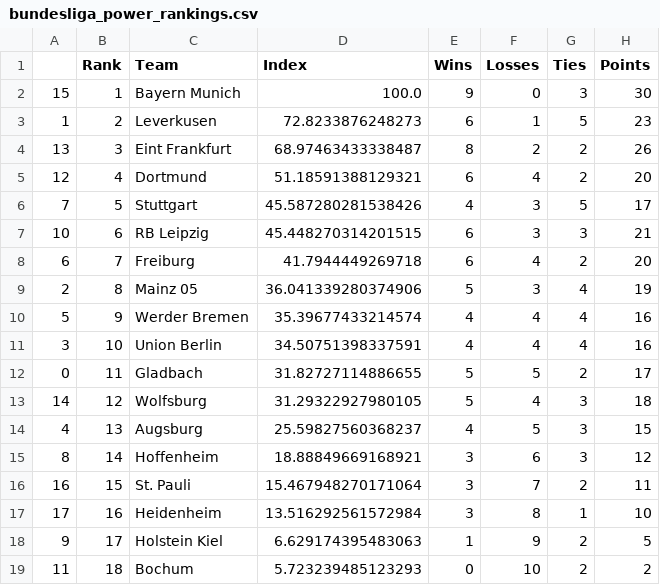
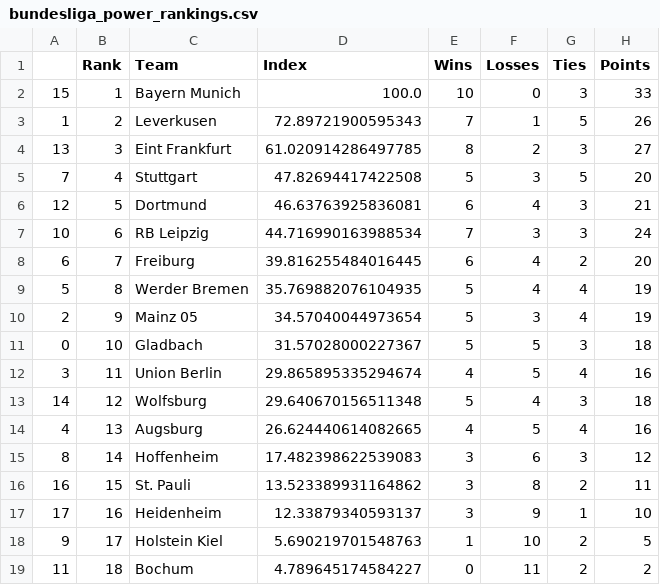
Before and after one commit to jmn5/powerRankCSVFiles, a CSV file: bundesliga_power_rankings.csv, drawn as a sheet.

```diff
--- a/bundesliga_power_rankings.csv
+++ b/bundesliga_power_rankings.csv
@@ -1,19 +1,19 @@
 ,Rank,Team,Index,Wins,Losses,Ties,Points
-15,1,Bayern Munich,100.0,9,0,3,30
-1,2,Leverkusen,72.8233876248273,6,1,5,23
-13,3,Eint Frankfurt,68.97463433338487,8,2,2,26
-12,4,Dortmund,51.18591388129321,6,4,2,20
-7,5,Stuttgart,45.587280281538426,4,3,5,17
-10,6,RB Leipzig,45.448270314201515,6,3,3,21
-6,7,Freiburg,41.7944449269718,6,4,2,20
-2,8,Mainz 05,36.041339280374906,5,3,4,19
-5,9,Werder Bremen,35.39677433214574,4,4,4,16
-3,10,Union Berlin,34.50751398337591,4,4,4,16
-0,11,Gladbach,31.82727114886655,5,5,2,17
-14,12,Wolfsburg,31.29322927980105,5,4,3,18
-4,13,Augsburg,25.59827560368237,4,5,3,15
-8,14,Hoffenheim,18.88849669168921,3,6,3,12
-16,15,St. Pauli,15.467948270171064,3,7,2,11
-17,16,Heidenheim,13.516292561572984,3,8,1,10
-9,17,Holstein Kiel,6.629174395483063,1,9,2,5
-11,18,Bochum,5.723239485123293,0,10,2,2
+15,1,Bayern Munich,100.0,10,0,3,33
+1,2,Leverkusen,72.89721900595343,7,1,5,26
+13,3,Eint Frankfurt,61.020914286497785,8,2,3,27
+7,4,Stuttgart,47.82694417422508,5,3,5,20
+12,5,Dortmund,46.63763925836081,6,4,3,21
+10,6,RB Leipzig,44.716990163988534,7,3,3,24
+6,7,Freiburg,39.816255484016445,6,4,2,20
+5,8,Werder Bremen,35.769882076104935,5,4,4,19
+2,9,Mainz 05,34.57040044973654,5,3,4,19
+0,10,Gladbach,31.57028000227367,5,5,3,18
+3,11,Union Berlin,29.865895335294674,4,5,4,16
+14,12,Wolfsburg,29.640670156511348,5,4,3,18
+4,13,Augsburg,26.624440614082665,4,5,4,16
+8,14,Hoffenheim,17.482398622539083,3,6,3,12
+16,15,St. Pauli,13.523389931164862,3,8,2,11
+17,16,Heidenheim,12.33879340593137,3,9,1,10
+9,17,Holstein Kiel,5.690219701548763,1,10,2,5
+11,18,Bochum,4.789645174584227,0,11,2,2
```
Also changed, not shown: la_liga_power_rankings.csv, ncaad1_power_rankings.csv, 8 other files.
